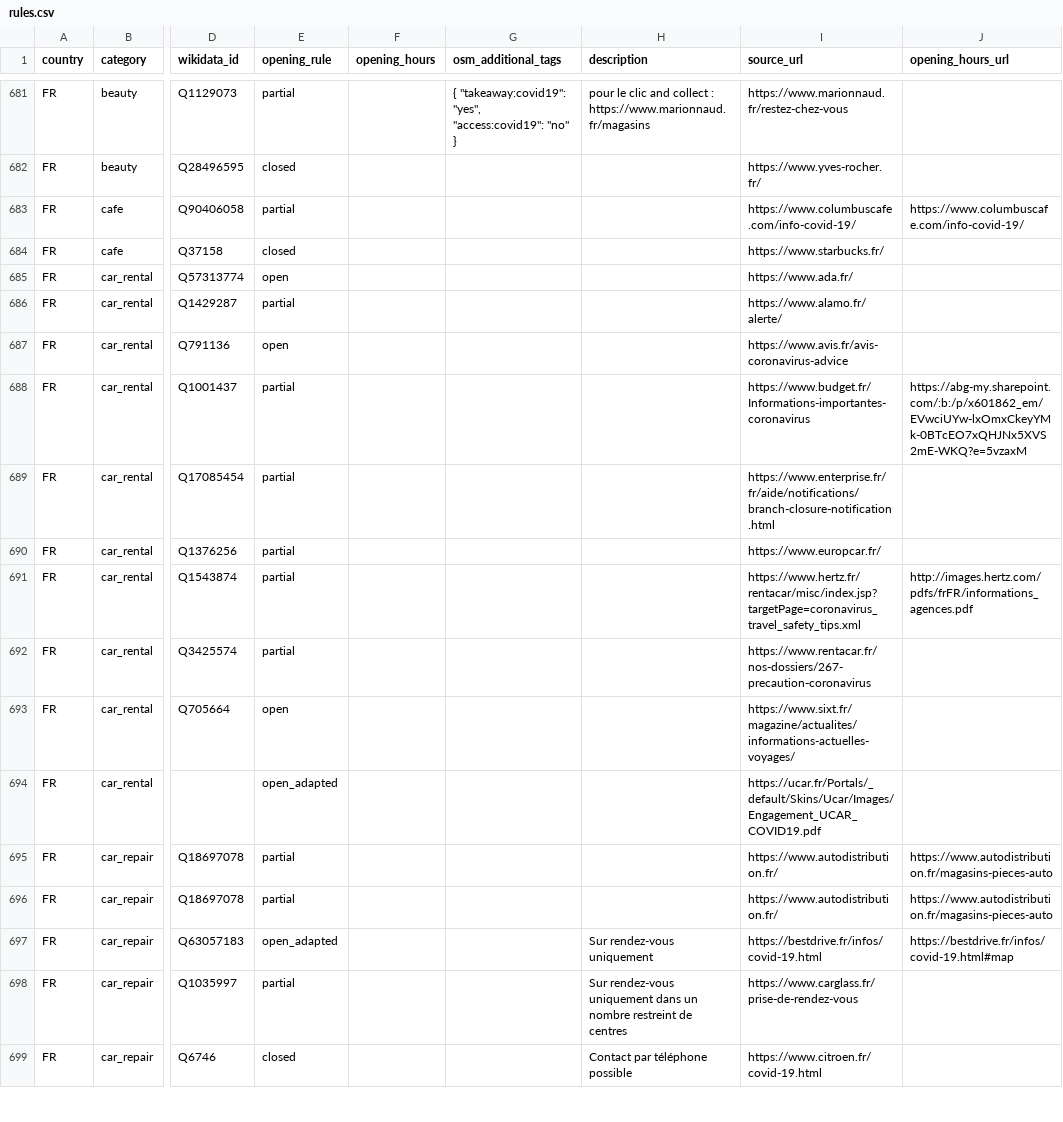
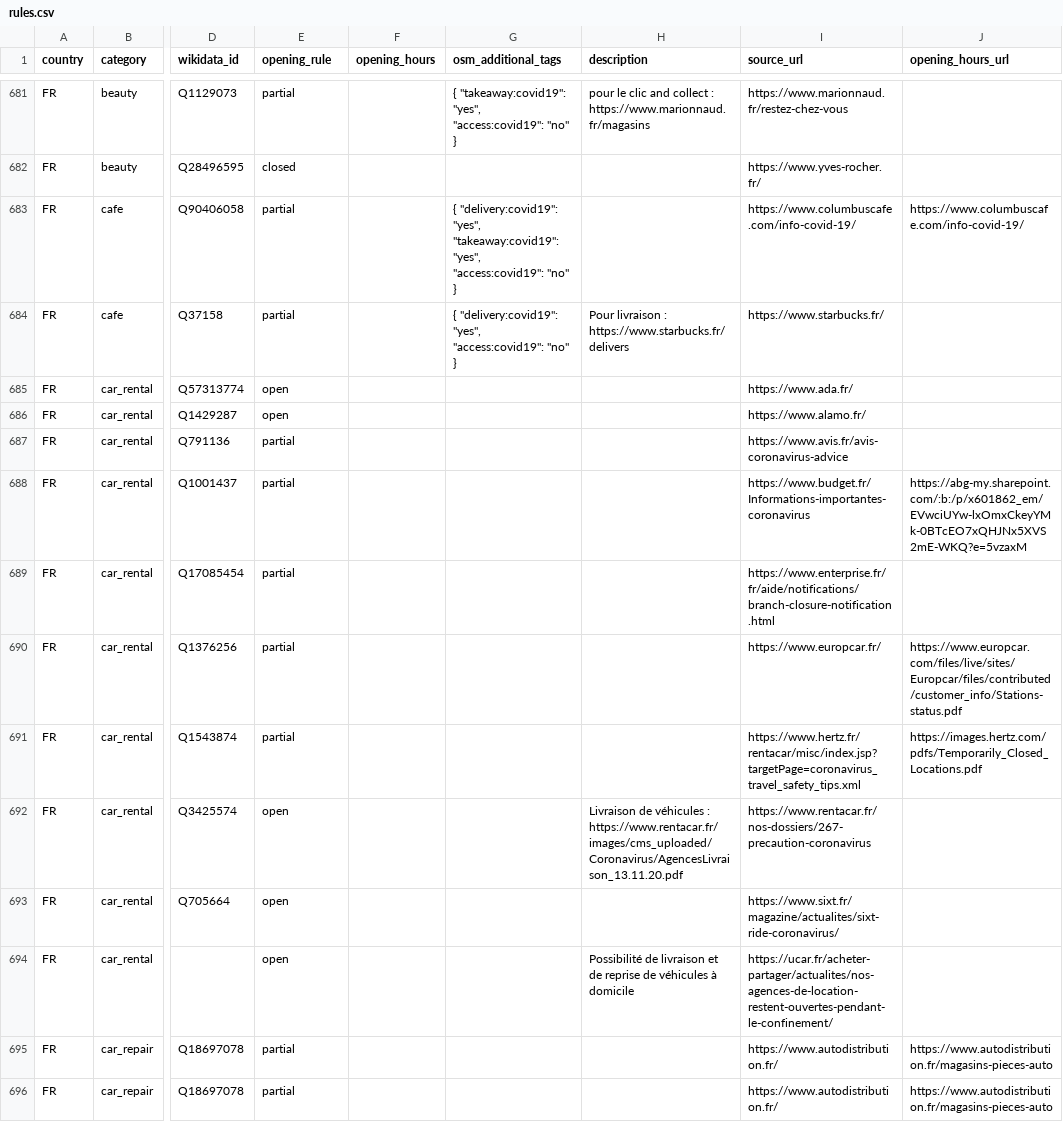
Before and after one commit to caresteouvert/Covid_enseignes, a CSV file: rules.csv, drawn as a sheet; only a part is shown, gaps mark what is left out; the shorter side is filled out with more unchanged rows; the diff names each change by its address in the sheet, - before the commit and + after, or states it on an @@ line.

Commit message:
update cafe / car_rental

```diff
--- a/rules.csv
+++ b/rules.csv
-G683 (osm_additional_tags): (empty)
+G683 (osm_additional_tags): { "delivery:covid19": "yes", "takeaway:covid19": "yes", "access:covid19": "no" }
-E684 (opening_rule): closed
+E684 (opening_rule): partial
-G684 (osm_additional_tags): (empty)
+G684 (osm_additional_tags): { "delivery:covid19": "yes", "access:covid19": "no" }
-H684 (description): (empty)
+H684 (description): Pour livraison : https://www.starbucks.fr/delivers
-E686 (opening_rule): partial
+E686 (opening_rule): open
-I686 (source_url): https://www.alamo.fr/alerte/
+I686 (source_url): https://www.alamo.fr/
-E687 (opening_rule): open
+E687 (opening_rule): partial
-J690 (opening_hours_url): (empty)
+J690 (opening_hours_url): https://www.europcar.com/files/live/sites/Europcar/files/contributed/customer_info/Stations-status.pdf
-J691 (opening_hours_url): http://images.hertz.com/pdfs/frFR/informations_agences.pdf
+J691 (opening_hours_url): https://images.hertz.com/pdfs/Temporarily_Closed_Locations.pdf
-E692 (opening_rule): partial
+E692 (opening_rule): open
-H692 (description): (empty)
+H692 (description): Livraison de véhicules : https://www.rentacar.fr/images/cms_uploaded/Coronavirus/AgencesLivraison_13.11.20.pdf
-I693 (source_url): https://www.sixt.fr/magazine/actualites/informations-actuelles-voyages/
+I693 (source_url): https://www.sixt.fr/magazine/actualites/sixt-ride-coronavirus/
-E694 (opening_rule): open_adapted
+E694 (opening_rule): open
-H694 (description): (empty)
+H694 (description): Possibilité de livraison et de reprise de véhicules à domicile
-I694 (source_url): https://ucar.fr/Portals/_default/Skins/Ucar/Images/Engagement_UCAR_COVID19.pdf
+I694 (source_url): https://ucar.fr/acheter-partager/actualites/nos-agences-de-location-restent-ouvertes-pendant-le-confinement/
```
